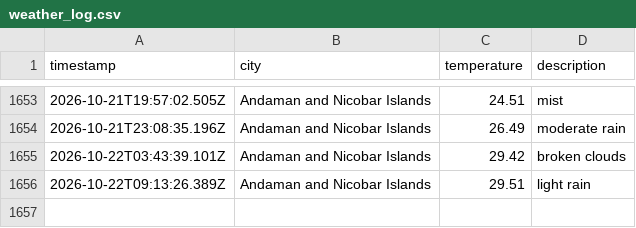
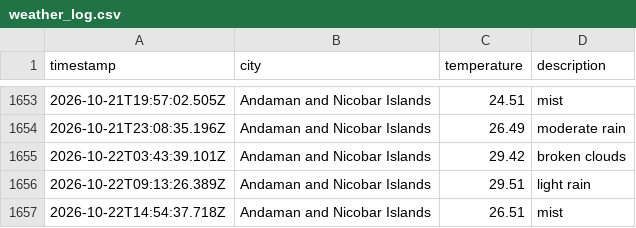
Before and after one commit to dougthenugget21/Weather-App-JS, a CSV file: data/weather_log.csv, drawn as a sheet; only a part is shown, gaps mark what is left out; the diff names each change by its address in the sheet, - before the commit and + after, or states it on an @@ line.

```diff
--- a/data/weather_log.csv
+++ b/data/weather_log.csv
+row 1657: 2026-10-22T14:54:37.718Z | Andaman and Nicobar Islands | 26.51 | mist
```
Also changed, not shown: 1 other file.
